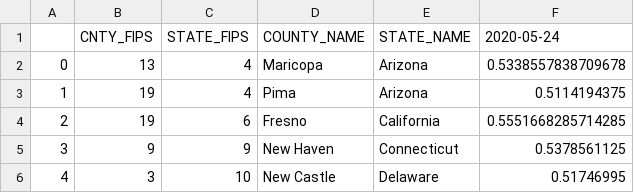
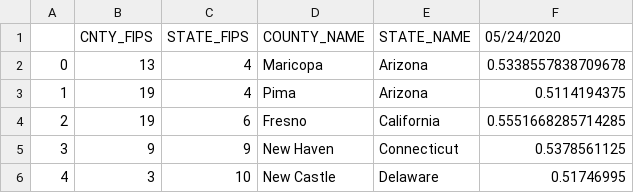
Before and after one commit to m5matthew/COVID-19-Data-Collector, a CSV file: hospital_data_time_series/counties/bed_utilization.csv, drawn as a sheet; only a part is shown.

```diff
--- a/hospital_data_time_series/counties/bed_utilization.csv
+++ b/hospital_data_time_series/counties/bed_utilization.csv
@@ -1,2 +1,2 @@
-,CNTY_FIPS,STATE_FIPS,COUNTY_NAME,STATE_NAME,2020-05-24
+,CNTY_FIPS,STATE_FIPS,COUNTY_NAME,STATE_NAME,05/24/2020
 0,13,4,Maricopa,Arizona,0.5338557838709678
```
Also changed, not shown: hospital_data_time_series/counties/licensed_beds.csv, hospital_data_time_series/counties/pedi_icu_beds.csv, 8 other files.
